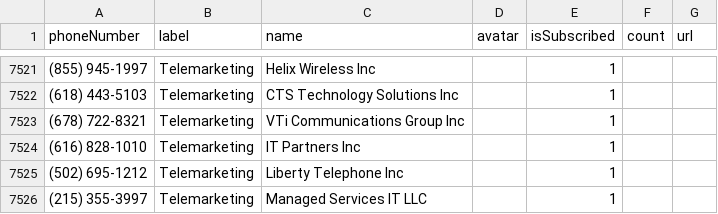
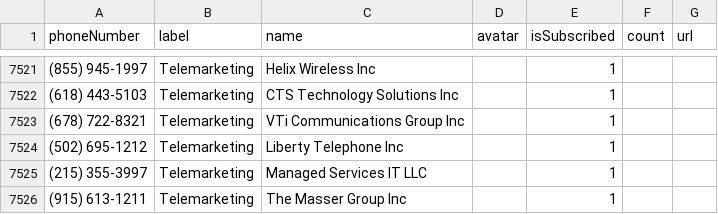
Before and after one commit to haygcao/vccard, a CSV file: US/processed_data.csv, drawn as a sheet; only a part is shown, gaps mark what is left out; the shorter side is filled out with more unchanged rows.

```diff
--- a/US/processed_data.csv
+++ b/US/processed_data.csv
@@ -7523,3 +7523,2 @@ phoneNumber,label,name,avatar,isSubscribed,count,url
 (678) 722-8321,Telemarketing,VTi Communications Group Inc,,1,,
-(616) 828-1010,Telemarketing,IT Partners Inc,,1,,
 (502) 695-1212,Telemarketing,Liberty Telephone Inc,,1,,
```
Also changed, not shown: US/processed_v2.csv.
